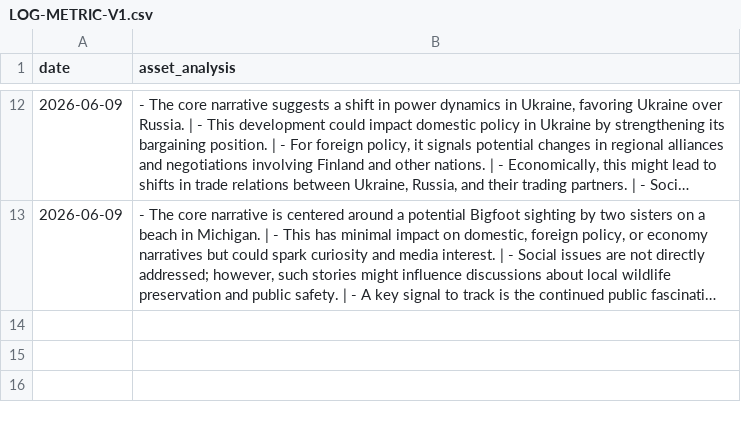
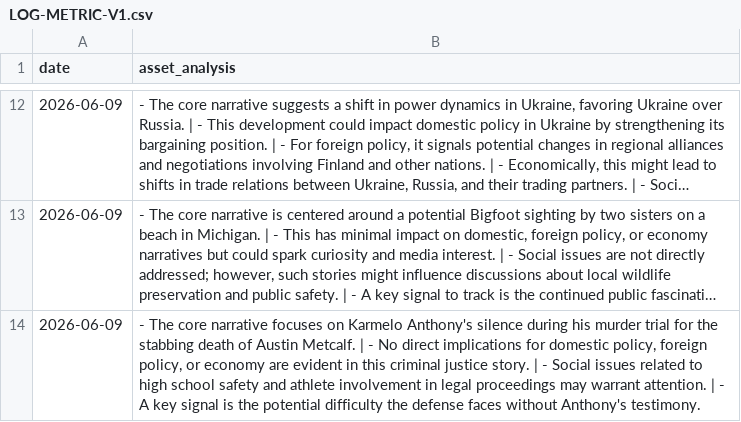
Before and after one commit to toiflow/ts-news, a CSV file: would/LOG-METRIC-V1.csv, drawn as a sheet; only a part is shown, gaps mark what is left out; long unchanged cells end in …; the diff names each change by its address in the sheet, - before the commit and + after, or states it on an @@ line.

Commit message:
would-update: log 2026-06-09

```diff
--- a/would/LOG-METRIC-V1.csv
+++ b/would/LOG-METRIC-V1.csv
+row 14: 2026-06-09 | - The core narrative focuses on Karmelo Anthony's silence during his murder trial for the stabbing death of Austin Metcalf. | - No direct implications for domestic policy, foreign policy, or economy are evident in this criminal justice story. | - Social issues related to high school safety and athlete involvement in legal proceedings may warrant attention. | - A key signal is the potential difficulty the defense faces without Anthony's testimony.
```
